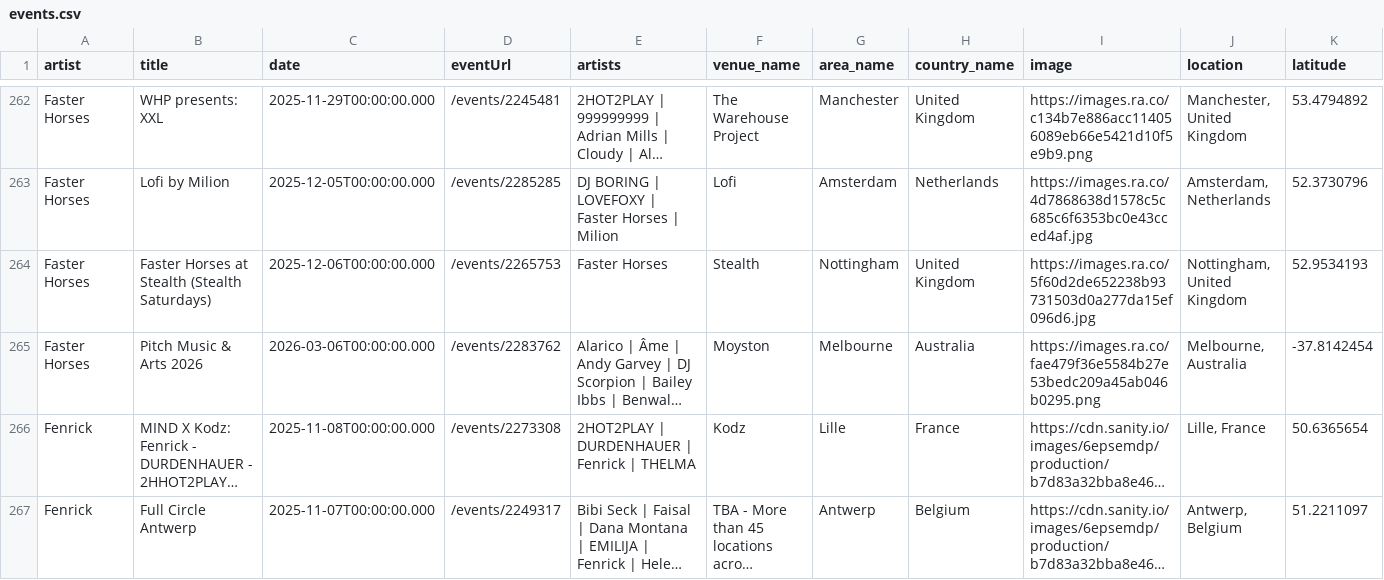
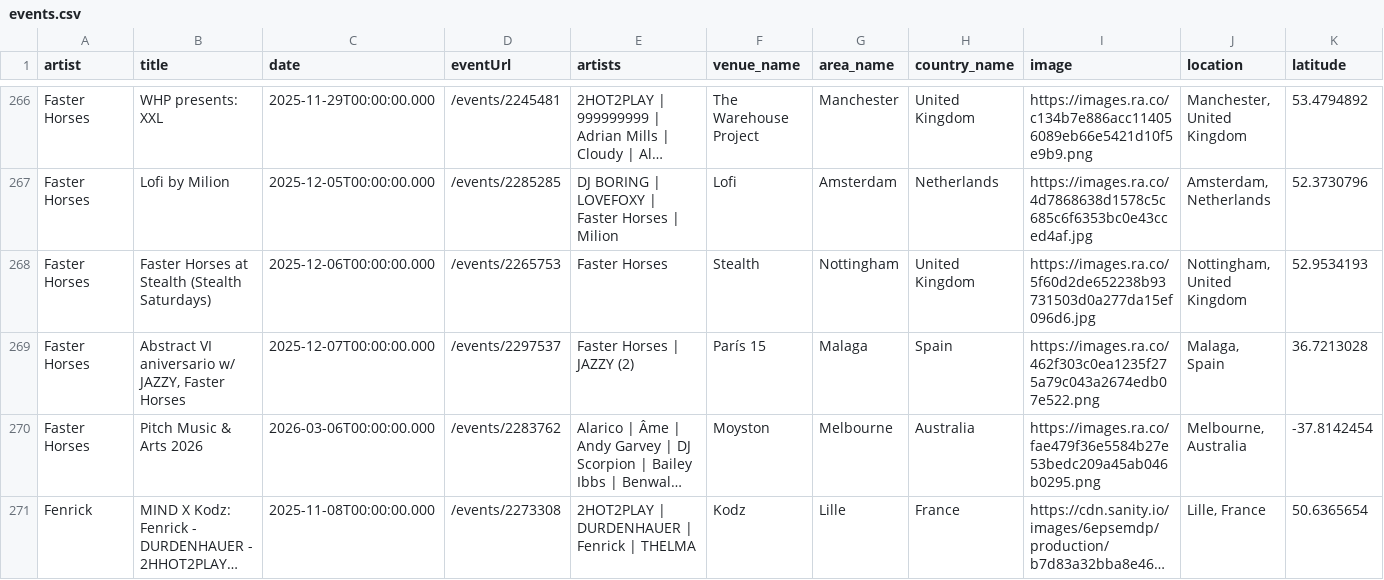
Before and after one commit to jankunnen-96/RA, a CSV file: events.csv, drawn as a sheet; only a part is shown, gaps mark what is left out; the shorter side is filled out with more unchanged rows; long unchanged cells end in …; rows hold the shown columns only; the diff covers the shown part only; the diff names each change by its address in the sheet, - before the commit and + after, or states it on an @@ line.

```diff
--- a/events.csv
+++ b/events.csv
+row 269: Faster Horses | Abstract VI aniversario w/ JAZZY, Faster Horses | 2025-12-07T00:00:00.000 | /events/2297537 | Faster Horses | JAZZY (2) | París 15 | Malaga | Spain | https://images.ra.co/462f303c0ea1235f275a79c043a2674edb07e522.png | Malaga, Spain | 36.7213028
```
Also changed, not shown: 9 added rows, 2 removed rows, 1 moved row and 28 edited cells elsewhere in this file.
